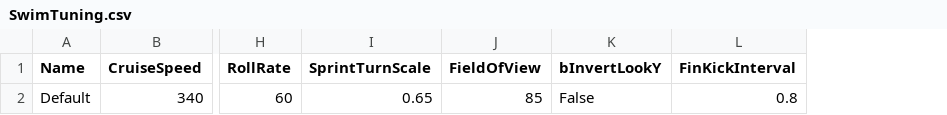
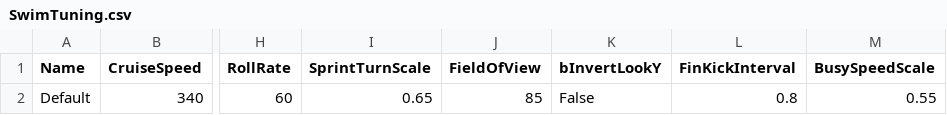
Before and after one commit to dexoisalbert-lgtm/vigilant-engine, a CSV file: Data/SwimTuning.csv, drawn as a sheet; only a part is shown, gaps mark what is left out; the diff names each change by its address in the sheet, - before the commit and + after, or states it on an @@ line.

```diff
--- a/Data/SwimTuning.csv
+++ b/Data/SwimTuning.csv
+column M (BusySpeedScale), row 2: 0.55
```
Also changed, not shown: 53 other files.
